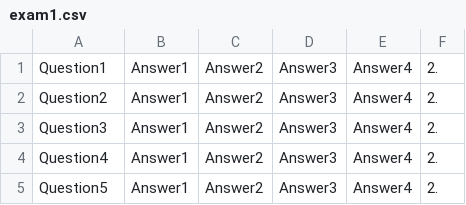
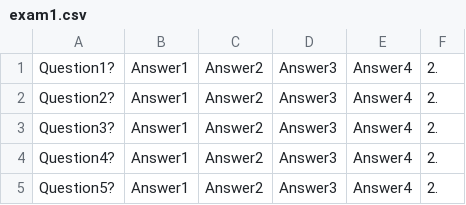
Before and after one commit to Marta99/multiple-choice-exam, a CSV file: server/data/exam1.csv, drawn as a sheet.

```diff
--- a/server/data/exam1.csv
+++ b/server/data/exam1.csv
@@ -1,5 +1,5 @@
-Question1;Answer1;Answer2;Answer3;Answer4;2.
-Question2;Answer1;Answer2;Answer3;Answer4;2.
-Question3;Answer1;Answer2;Answer3;Answer4;2.
-Question4;Answer1;Answer2;Answer3;Answer4;2.
-Question5;Answer1;Answer2;Answer3;Answer4;2.
+Question1?;Answer1;Answer2;Answer3;Answer4;2.
+Question2?;Answer1;Answer2;Answer3;Answer4;2.
+Question3?;Answer1;Answer2;Answer3;Answer4;2.
+Question4?;Answer1;Answer2;Answer3;Answer4;2.
+Question5?;Answer1;Answer2;Answer3;Answer4;2.
```
Also changed, not shown: 1 other file.
